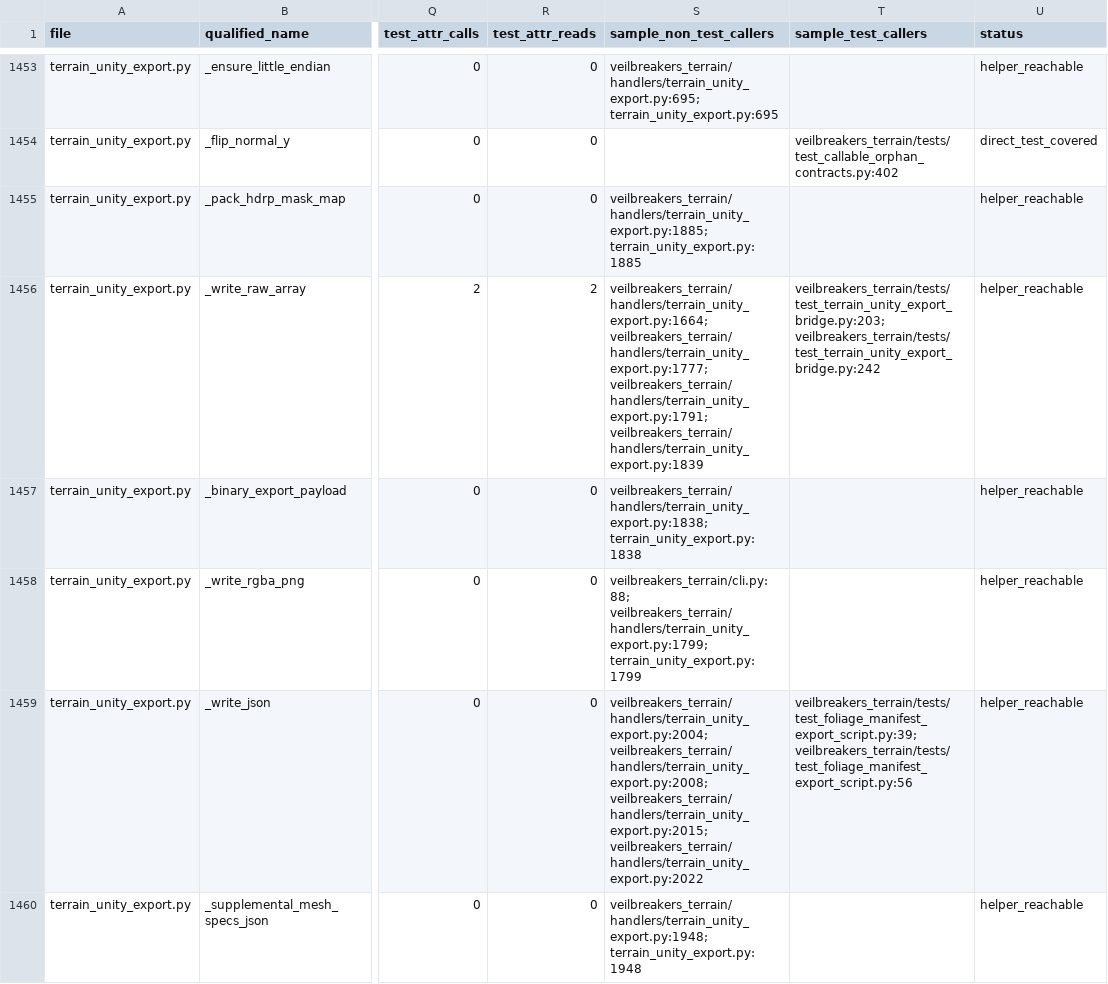
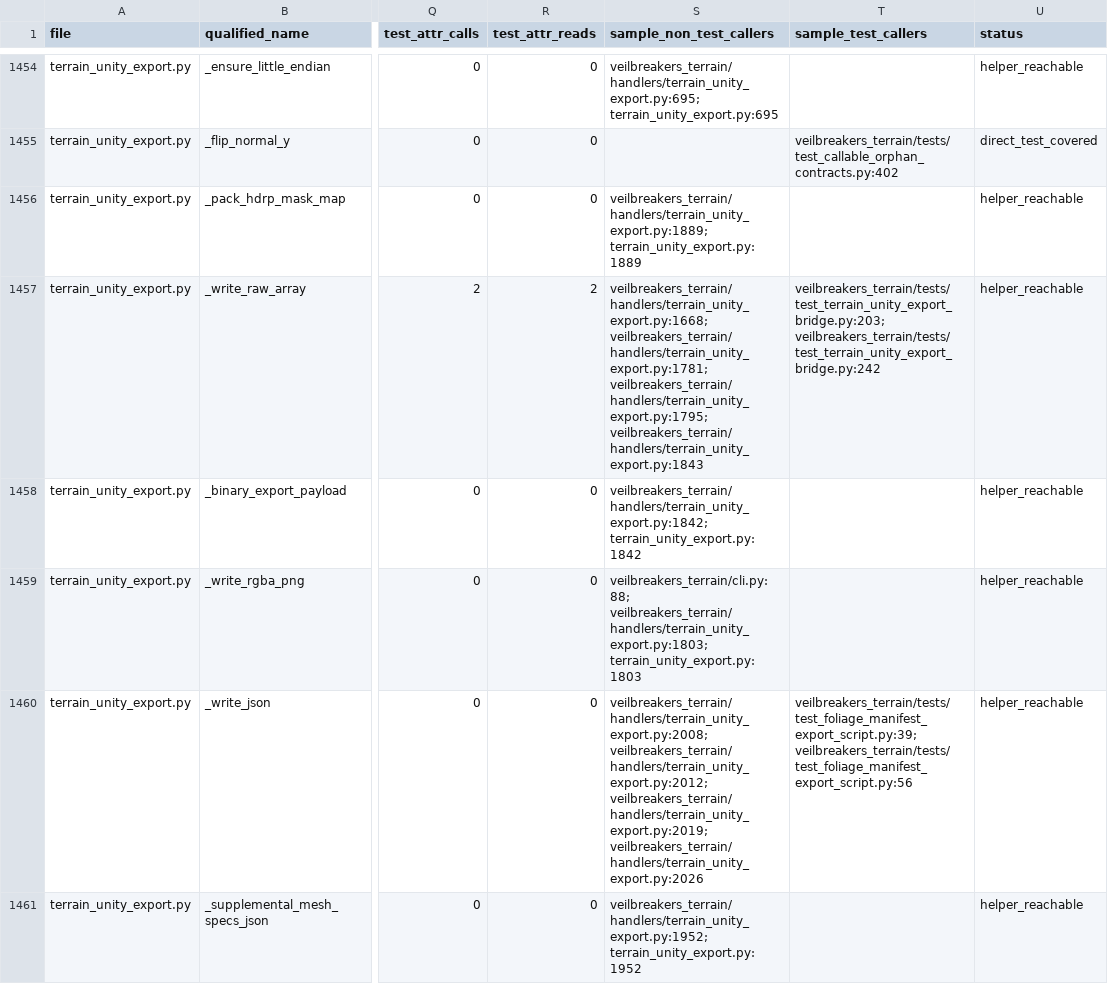
Before and after one commit to Sharks820/veilbreakers-terrain, a CSV file: output/spreadsheet/CALLABLE_WIRING_AUDIT_2026_04_19.csv, drawn as a sheet; only a part is shown, gaps mark what is left out; addresses are those after the commit; the diff covers the shown part only; the diff names each change by its address in the sheet, - before the commit and + after, or states it on an @@ line.

```diff
--- a/output/spreadsheet/CALLABLE_WIRING_AUDIT_2026_04_19.csv
+++ b/output/spreadsheet/CALLABLE_WIRING_AUDIT_2026_04_19.csv
-S1456 (sample_non_test_callers): veilbreakers_terrain/handlers/terrain_unity_export.py:1885; terrain_unity_export.py:1885
+S1456 (sample_non_test_callers): veilbreakers_terrain/handlers/terrain_unity_export.py:1889; terrain_unity_export.py:1889
-S1457 (sample_non_test_callers): veilbreakers_terrain/handlers/terrain_unity_export.py:1664; veilbreakers_terrain/handlers/terrain_unity_export.py:1777; veilbreakers_terrain/handlers/terrain_unity_export.py:1791; veilbreakers_terrain/handlers/terrain_unity_export.py:1839
+S1457 (sample_non_test_callers): veilbreakers_terrain/handlers/terrain_unity_export.py:1668; veilbreakers_terrain/handlers/terrain_unity_export.py:1781; veilbreakers_terrain/handlers/terrain_unity_export.py:1795; veilbreakers_terrain/handlers/terrain_unity_export.py:1843
-S1458 (sample_non_test_callers): veilbreakers_terrain/handlers/terrain_unity_export.py:1838; terrain_unity_export.py:1838
+S1458 (sample_non_test_callers): veilbreakers_terrain/handlers/terrain_unity_export.py:1842; terrain_unity_export.py:1842
-S1459 (sample_non_test_callers): veilbreakers_terrain/cli.py:88; veilbreakers_terrain/handlers/terrain_unity_export.py:1799; terrain_unity_export.py:1799
+S1459 (sample_non_test_callers): veilbreakers_terrain/cli.py:88; veilbreakers_terrain/handlers/terrain_unity_export.py:1803; terrain_unity_export.py:1803
-S1460 (sample_non_test_callers): veilbreakers_terrain/handlers/terrain_unity_export.py:2004; veilbreakers_terrain/handlers/terrain_unity_export.py:2008; veilbreakers_terrain/handlers/terrain_unity_export.py:2015; veilbreakers_terrain/handlers/terrain_unity_export.py:2022
+S1460 (sample_non_test_callers): veilbreakers_terrain/handlers/terrain_unity_export.py:2008; veilbreakers_terrain/handlers/terrain_unity_export.py:2012; veilbreakers_terrain/handlers/terrain_unity_export.py:2019; veilbreakers_terrain/handlers/terrain_unity_export.py:2026
-S1461 (sample_non_test_callers): veilbreakers_terrain/handlers/terrain_unity_export.py:1948; terrain_unity_export.py:1948
+S1461 (sample_non_test_callers): veilbreakers_terrain/handlers/terrain_unity_export.py:1952; terrain_unity_export.py:1952
```
Also changed, not shown: 1 added row and 111 edited cells elsewhere in this file, output/spreadsheet/TEST_GUARDRAIL_AUDIT_2026_04_19.csv, output/verification/CALLABLE_VERIFICATION_MATRIX.csv, 29 other files.
